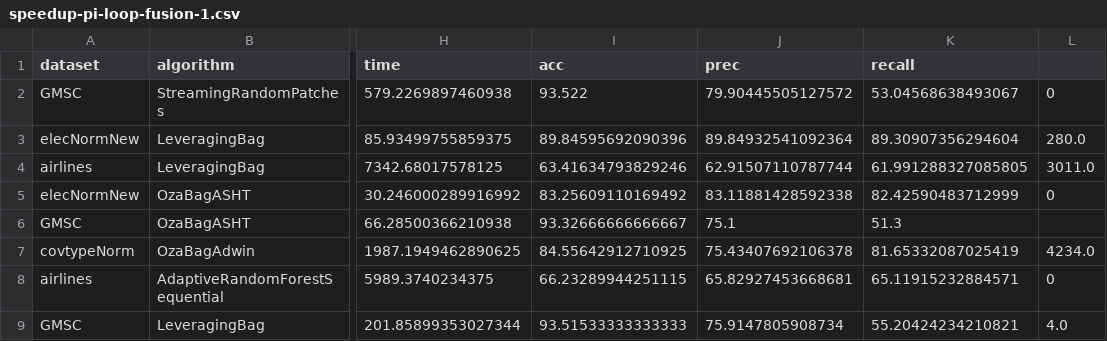
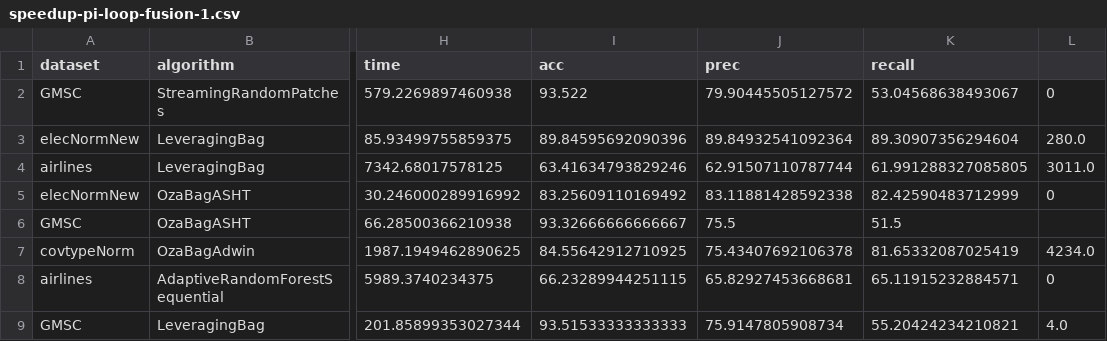
Before and after one commit to HPCSys-Lab/tecnhiques-reduce-consumption-energy, a CSV file: parsed_csvs/speedup-pi-loop-fusion-1.csv, drawn as a sheet; only a part is shown, gaps mark what is left out; the diff names each change by its address in the sheet, - before the commit and + after, or states it on an @@ line.

```diff
--- a/parsed_csvs/speedup-pi-loop-fusion-1.csv
+++ b/parsed_csvs/speedup-pi-loop-fusion-1.csv
-J6 (prec): 75.1
+J6 (prec): 75.5
-K6 (recall): 51.3
+K6 (recall): 51.5
```
Also changed, not shown: parsed_csvs/speedup-pi-loop-fusion-2.csv, parsed_csvs/speedup-pi-loop-fusion-3.csv, 54 other files.
